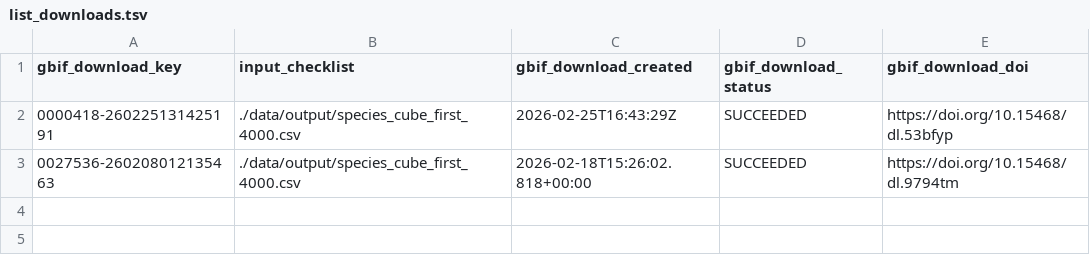
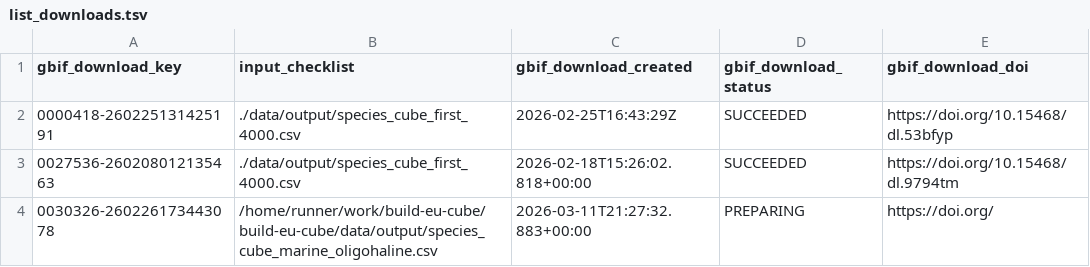
Before and after one commit to guardias-eu/build-eu-cube, a TSV file: data/output/list_downloads.tsv, drawn as a sheet; the diff names each change by its address in the sheet, - before the commit and + after, or states it on an @@ line.

```diff
--- a/data/output/list_downloads.tsv
+++ b/data/output/list_downloads.tsv
+row 4: 0030326-260226173443078 | /home/runner/work/build-eu-cube/build-eu-cube/data/output/species_cube_marine_oligohaline.csv | 2026-03-11T21:27:32.883+00:00 | PREPARING | https://doi.org/
```
Also changed, not shown: 1 other file.
